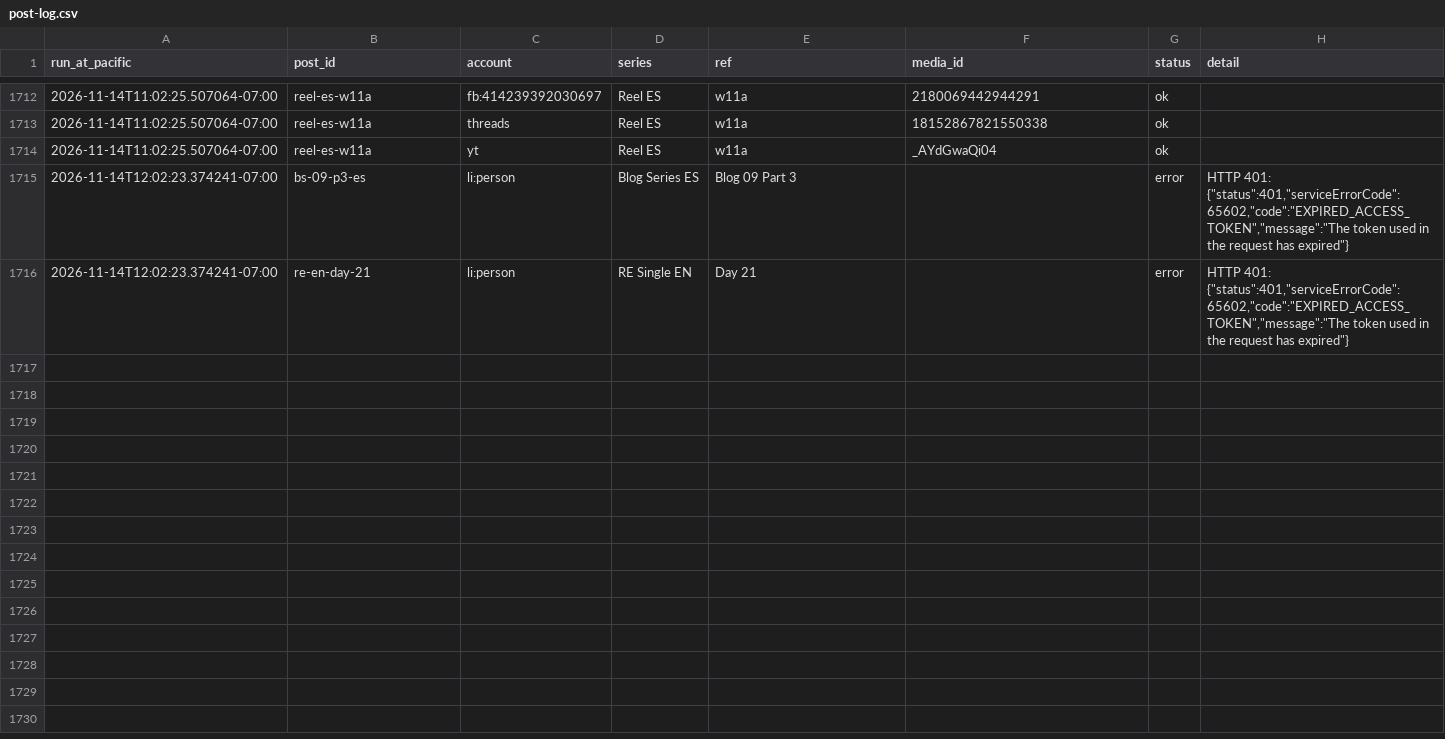
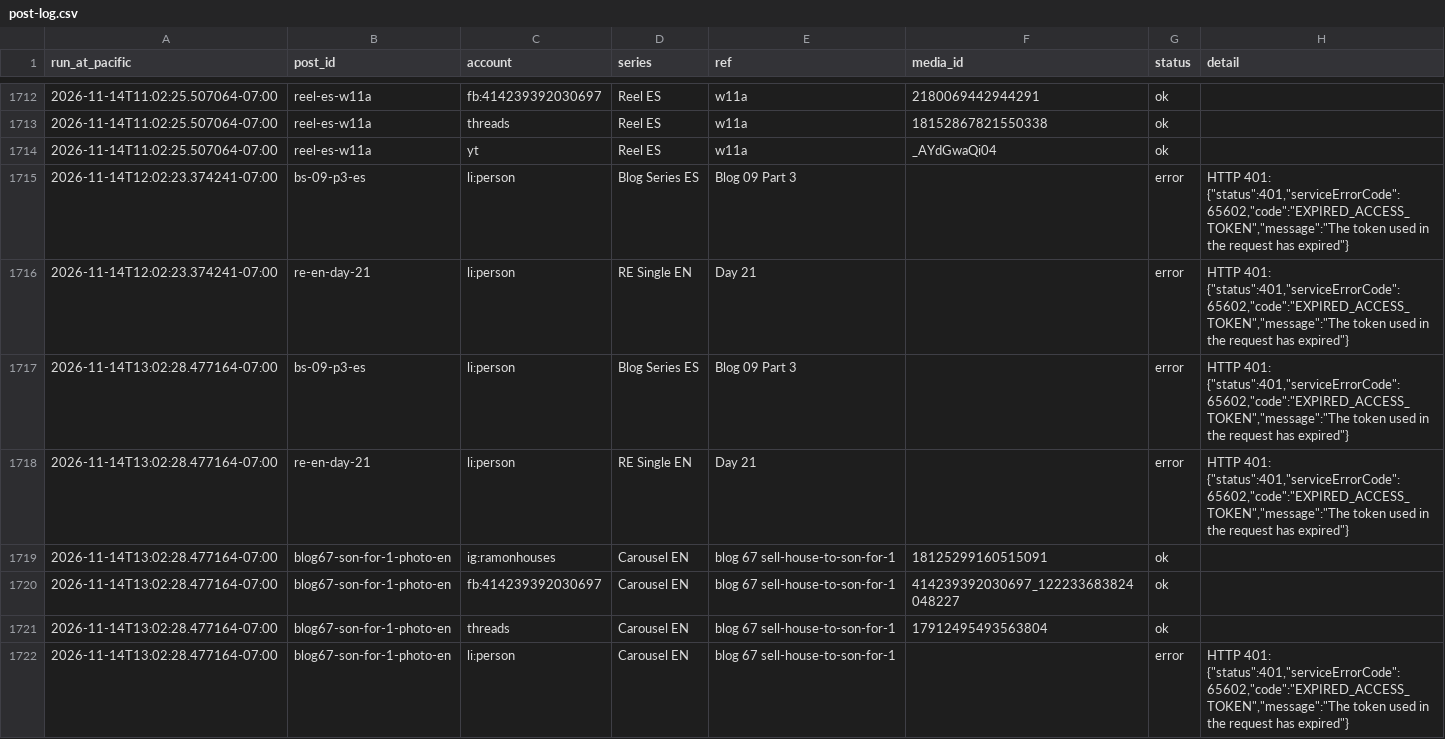
Before and after one commit to ramongtzl/ramon-social-assets, a CSV file: post-log.csv, drawn as a sheet; only a part is shown, gaps mark what is left out; the diff names each change by its address in the sheet, - before the commit and + after, or states it on an @@ line.

```diff
--- a/post-log.csv
+++ b/post-log.csv
+row 1717: 2026-11-14T13:02:28.477164-07:00 | bs-09-p3-es | li:person | Blog Series ES | Blog 09 Part 3 |  | error | HTTP 401: {"status":401,"serviceErrorCode":65602,"code":"EXPIRED_ACCESS_TOKEN","message":"The token used in the request has expired"}
+row 1718: 2026-11-14T13:02:28.477164-07:00 | re-en-day-21 | li:person | RE Single EN | Day 21 |  | error | HTTP 401: {"status":401,"serviceErrorCode":65602,"code":"EXPIRED_ACCESS_TOKEN","message":"The token used in the request has expired"}
+row 1719: 2026-11-14T13:02:28.477164-07:00 | blog67-son-for-1-photo-en | ig:ramonhouses | Carousel EN | blog 67 sell-house-to-son-for-1 | 18125299160515091 | ok
+row 1720: 2026-11-14T13:02:28.477164-07:00 | blog67-son-for-1-photo-en | fb:414239392030697 | Carousel EN | blog 67 sell-house-to-son-for-1 | 414239392030697_122233683824048227 | ok
+row 1721: 2026-11-14T13:02:28.477164-07:00 | blog67-son-for-1-photo-en | threads | Carousel EN | blog 67 sell-house-to-son-for-1 | 17912495493563804 | ok
+row 1722: 2026-11-14T13:02:28.477164-07:00 | blog67-son-for-1-photo-en | li:person | Carousel EN | blog 67 sell-house-to-son-for-1 |  | error | HTTP 401: {"status":401,"serviceErrorCode":65602,"code":"EXPIRED_ACCESS_TOKEN","message":"The token used in the request has expired"}
```
Also changed, not shown: 1 other file.
